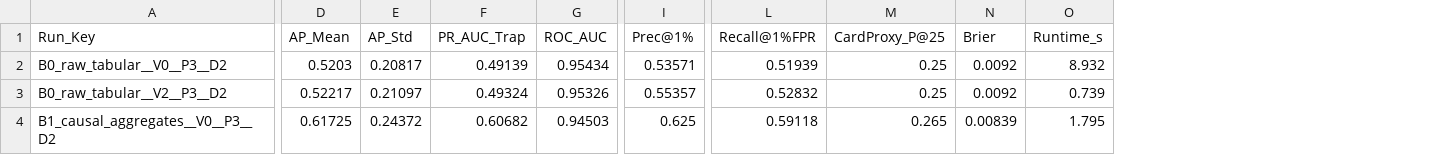
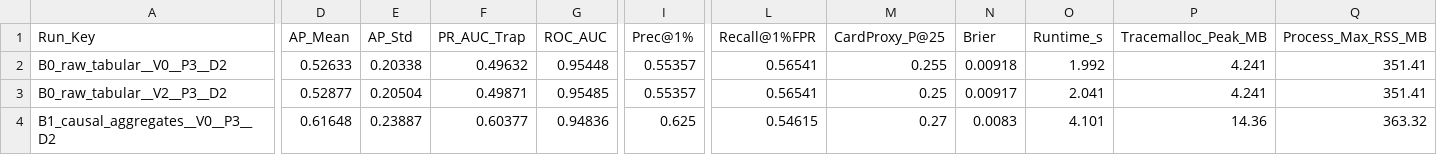
Before and after one commit to Raja-Muhammad-Bilal-Arshad/Project-Delta, a CSV file: results/tables/table3_primary_comparison.csv, drawn as a sheet; only a part is shown, gaps mark what is left out; the diff covers the shown part only; the diff names each change by its address in the sheet, - before the commit and + after, or states it on an @@ line.

```diff
--- a/results/tables/table3_primary_comparison.csv
+++ b/results/tables/table3_primary_comparison.csv
+column P (Tracemalloc_Peak_MB), rows 2-4: 4.241 | 4.241 | 14.36
+column Q (Process_Max_RSS_MB), rows 2-4: 351.41 | 351.41 | 363.32
-D2 (AP_Mean): 0.5203
+D2 (AP_Mean): 0.52633
-E2 (AP_Std): 0.20817
+E2 (AP_Std): 0.20338
-F2 (PR_AUC_Trap): 0.49139
+F2 (PR_AUC_Trap): 0.49632
-G2 (ROC_AUC): 0.95434
+G2 (ROC_AUC): 0.95448
-I2 (Prec@1%): 0.53571
+I2 (Prec@1%): 0.55357
-L2 (Recall@1%FPR): 0.51939
+L2 (Recall@1%FPR): 0.56541
-M2 (CardProxy_P@25): 0.25
+M2 (CardProxy_P@25): 0.255
-N2 (Brier): 0.0092
+N2 (Brier): 0.00918
-O2 (Runtime_s): 8.932
+O2 (Runtime_s): 1.992
-D3 (AP_Mean): 0.52217
+D3 (AP_Mean): 0.52877
-E3 (AP_Std): 0.21097
+E3 (AP_Std): 0.20504
-F3 (PR_AUC_Trap): 0.49324
+F3 (PR_AUC_Trap): 0.49871
-G3 (ROC_AUC): 0.95326
+G3 (ROC_AUC): 0.95485
-L3 (Recall@1%FPR): 0.52832
+L3 (Recall@1%FPR): 0.56541
-N3 (Brier): 0.0092
+N3 (Brier): 0.00917
-O3 (Runtime_s): 0.739
+O3 (Runtime_s): 2.041
-D4 (AP_Mean): 0.61725
+D4 (AP_Mean): 0.61648
-E4 (AP_Std): 0.24372
+E4 (AP_Std): 0.23887
-F4 (PR_AUC_Trap): 0.60682
+F4 (PR_AUC_Trap): 0.60377
-G4 (ROC_AUC): 0.94503
+G4 (ROC_AUC): 0.94836
-L4 (Recall@1%FPR): 0.59118
+L4 (Recall@1%FPR): 0.54615
-M4 (CardProxy_P@25): 0.265
+M4 (CardProxy_P@25): 0.27
-N4 (Brier): 0.00839
+N4 (Brier): 0.0083
-O4 (Runtime_s): 1.795
+O4 (Runtime_s): 4.101
```
Also changed, not shown: 113 edited cells elsewhere in this file, protocol/literature_search_log.csv, results/tables/table4_maturity_rules.csv, 48 other files.
